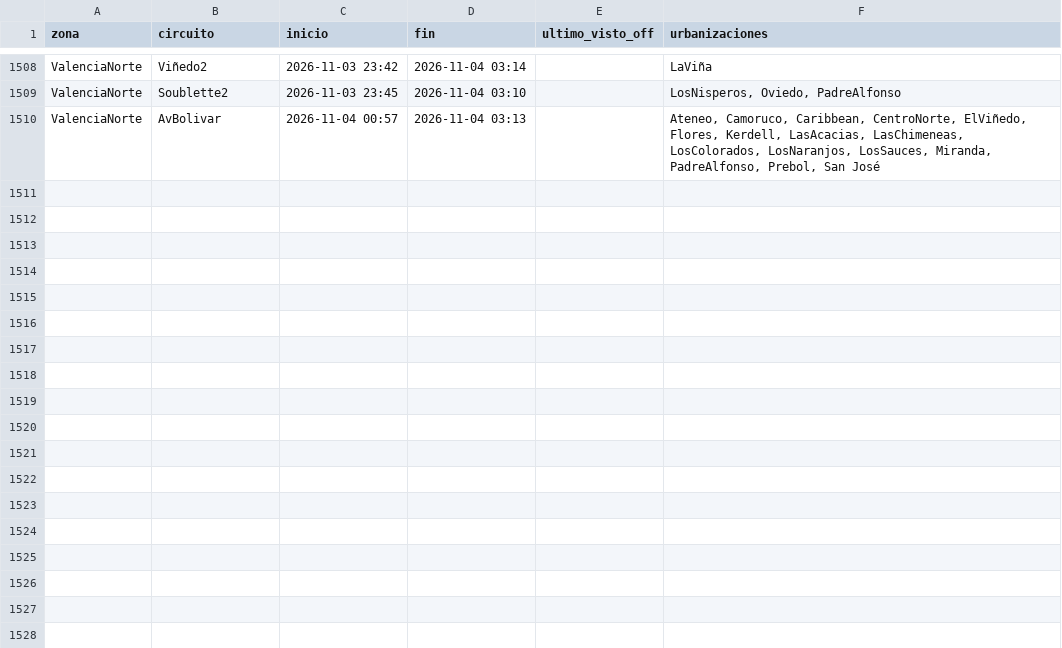
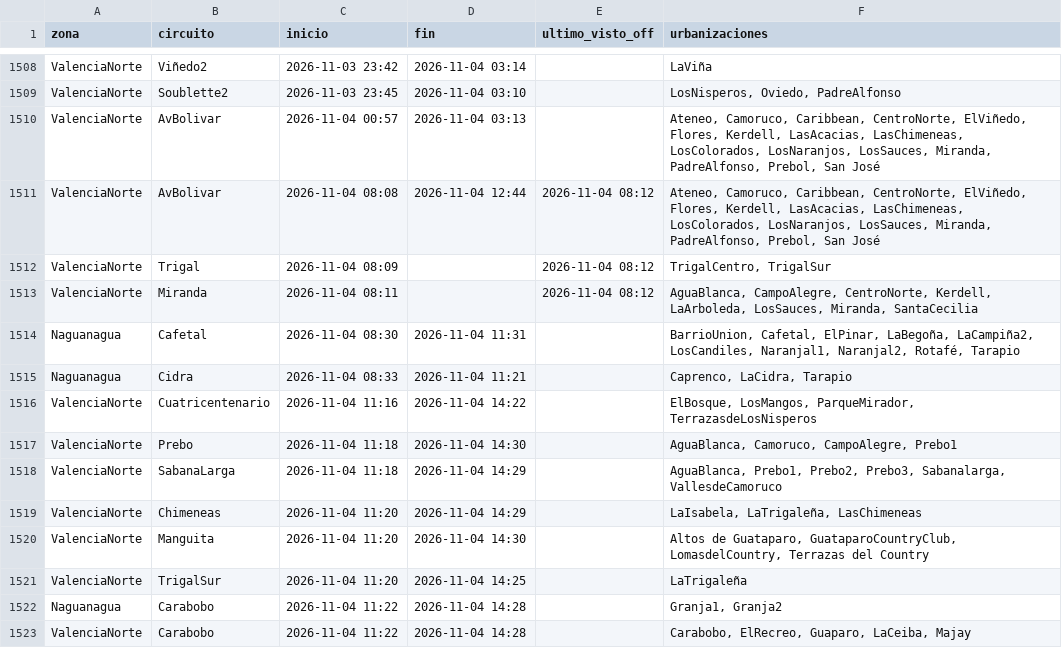
Before and after one commit to ricardotester12-glitch/cortes-luz-valencia, a CSV file: data/cortes.csv, drawn as a sheet; only a part is shown, gaps mark what is left out; the diff covers the shown part only.

```diff
--- a/data/cortes.csv
+++ b/data/cortes.csv
@@ -1510 +1510,14 @@ ValenciaNorte,Soublette2,2026-11-03 23:45,2026-11-04 03:10,,"LosNisperos, Oviedo
 ValenciaNorte,AvBolivar,2026-11-04 00:57,2026-11-04 03:13,,"Ateneo, Camoruco, Caribbean, CentroNorte, ElViñedo, Flores, Kerdell, LasAcacias, LasChimeneas, LosColorados, LosNaranjos, LosSauces, Miranda, PadreAlfonso, Prebol, San José"
+ValenciaNorte,AvBolivar,2026-11-04 08:08,2026-11-04 12:44,2026-11-04 08:12,"Ateneo, Camoruco, Caribbean, CentroNorte, ElViñedo, Flores, Kerdell, LasAcacias, LasChimeneas, LosColorados, LosNaranjos, LosSauces, Miranda, PadreAlfonso, Prebol, San José"
+ValenciaNorte,Trigal,2026-11-04 08:09,,2026-11-04 08:12,"TrigalCentro, TrigalSur"
+ValenciaNorte,Miranda,2026-11-04 08:11,,2026-11-04 08:12,"AguaBlanca, CampoAlegre, CentroNorte, Kerdell, LaArboleda, LosSauces, Miranda, SantaCecilia"
+Naguanagua,Cafetal,2026-11-04 08:30,2026-11-04 11:31,,"BarrioUnion, Cafetal, ElPinar, LaBegoña, LaCampiña2, LosCandiles, Naranjal1, Naranjal2, Rotafé, Tarapio"
+Naguanagua,Cidra,2026-11-04 08:33,2026-11-04 11:21,,"Caprenco, LaCidra, Tarapio"
+ValenciaNorte,Cuatricentenario,2026-11-04 11:16,2026-11-04 14:22,,"ElBosque, LosMangos, ParqueMirador, TerrazasdeLosNisperos"
+ValenciaNorte,Prebo,2026-11-04 11:18,2026-11-04 14:30,,"AguaBlanca, Camoruco, CampoAlegre, Prebo1"
+ValenciaNorte,SabanaLarga,2026-11-04 11:18,2026-11-04 14:29,,"AguaBlanca, Prebo1, Prebo2, Prebo3, Sabanalarga, VallesdeCamoruco"
+ValenciaNorte,Chimeneas,2026-11-04 11:20,2026-11-04 14:29,,"LaIsabela, LaTrigaleña, LasChimeneas"
+ValenciaNorte,Manguita,2026-11-04 11:20,2026-11-04 14:30,,"Altos de Guataparo, GuataparoCountryClub, LomasdelCountry, Terrazas del Country"
+ValenciaNorte,TrigalSur,2026-11-04 11:20,2026-11-04 14:25,,LaTrigaleña
+Naguanagua,Carabobo,2026-11-04 11:22,2026-11-04 14:28,,"Granja1, Granja2"
+ValenciaNorte,Carabobo,2026-11-04 11:22,2026-11-04 14:28,,"Carabobo, ElRecreo, Guaparo, LaCeiba, Majay"
```
Also changed, not shown: 13 added rows elsewhere in this file, data/reportes.csv, 1 other file.
